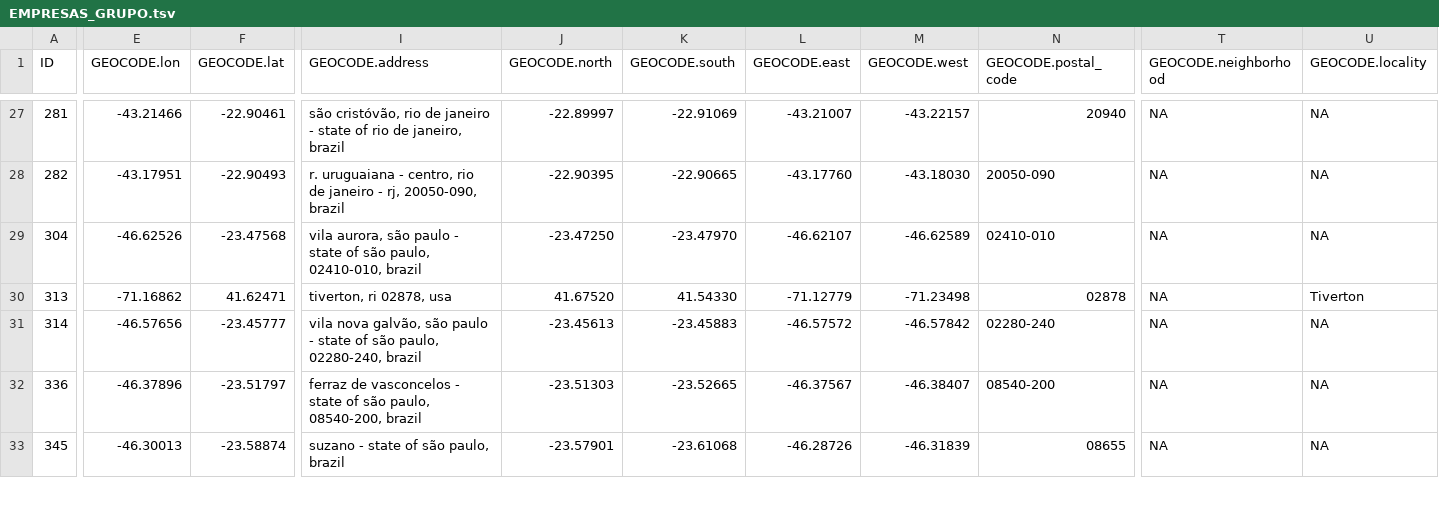
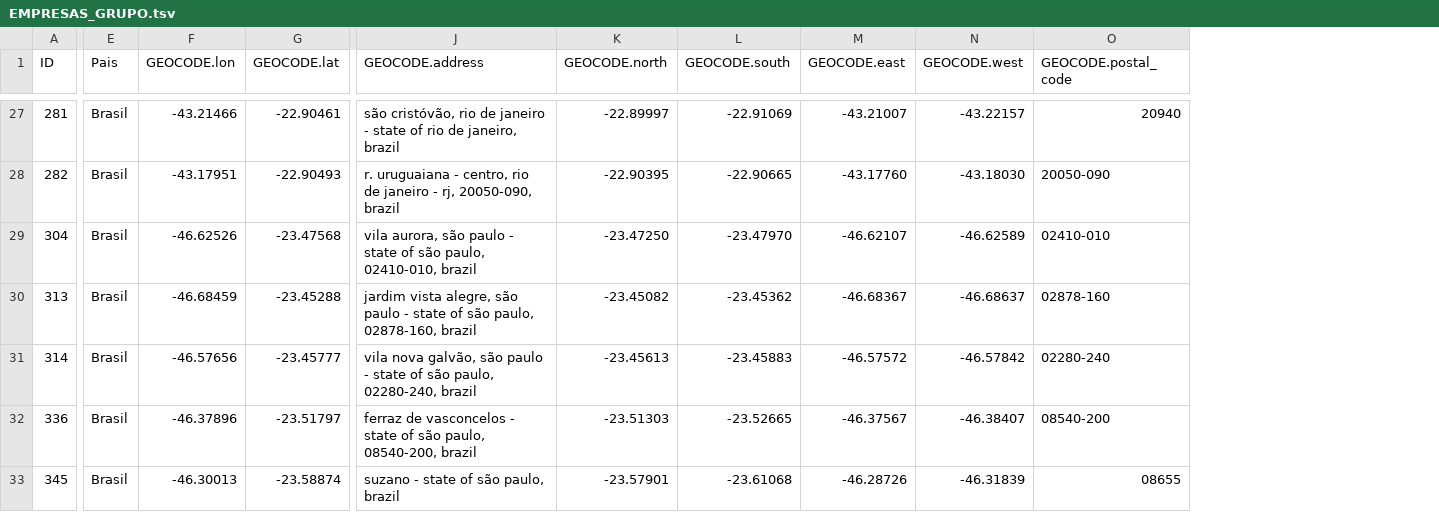
Before and after one commit to ricardoslee/Trabalhos, a TSV file: GAEE/EMPRESAS_GRUPO.tsv, drawn as a sheet; only a part is shown, gaps mark what is left out; removed rows and columns are numbered as before the commit, all else as after; the diff covers the shown part only; the diff names each change by its address in the sheet, - before the commit and + after, or states it on an @@ line.

```diff
--- a/GAEE/EMPRESAS_GRUPO.tsv
+++ b/GAEE/EMPRESAS_GRUPO.tsv
+column E (Pais), rows 27-33: all Brasil
-column T (GEOCODE.neighborhood), rows 27-33: all NA
-column U (GEOCODE.locality), rows 27-33: NA | NA | NA | Tiverton | NA | NA | NA
-F30 (GEOCODE.lon): -71.16862
+F30 (GEOCODE.lon): -46.68459
-G30 (GEOCODE.lat): 41.62471
+G30 (GEOCODE.lat): -23.45288
-J30 (GEOCODE.address): tiverton, ri 02878, usa
+J30 (GEOCODE.address): jardim vista alegre, são paulo - state of são paulo, 02878-160, brazil
-K30 (GEOCODE.north): 41.67520
+K30 (GEOCODE.north): -23.45082
-L30 (GEOCODE.south): 41.54330
+L30 (GEOCODE.south): -23.45362
-M30 (GEOCODE.east): -71.12779
+M30 (GEOCODE.east): -46.68367
-N30 (GEOCODE.west): -71.23498
+N30 (GEOCODE.west): -46.68637
-O30 (GEOCODE.postal_code): 02878
+O30 (GEOCODE.postal_code): 02878-160
```
Also changed, not shown: 81 edited cells elsewhere in this file, GAEE/EMPRESAS_GRUPO.csv, GAEE/EMPRESAS_GRUPO_final.tsv, 37 other files.
